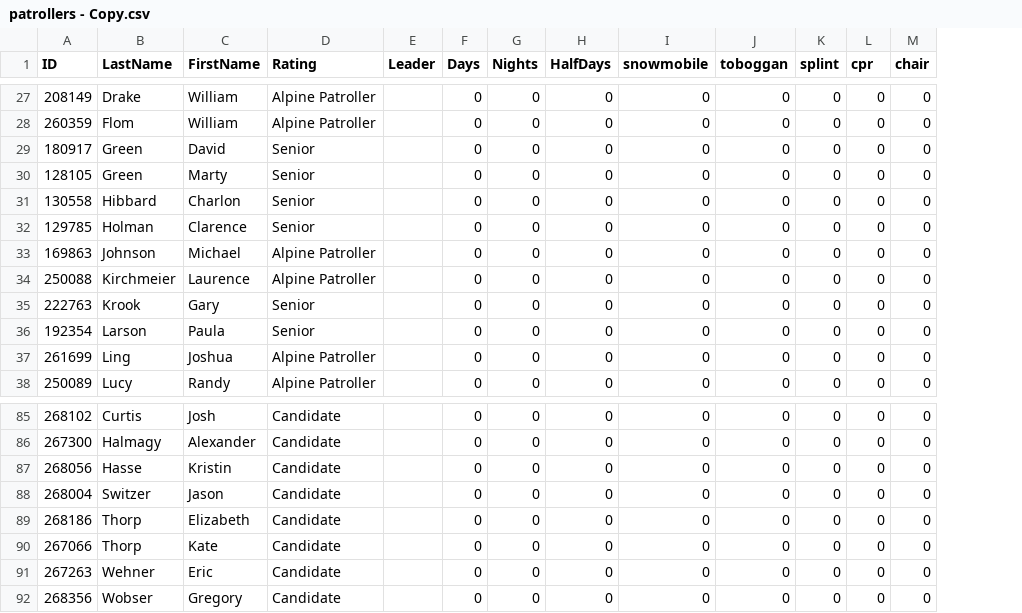
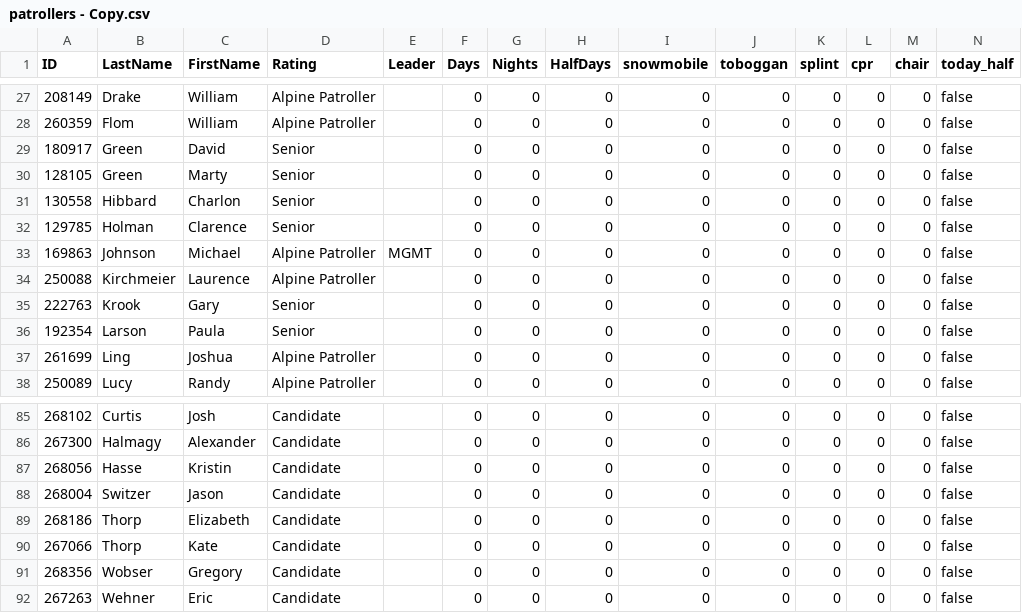
Before and after one commit to BackPacker777/2020.NNSP-SignIn, a CSV file: data/patrollers - Copy.csv, drawn as a sheet; only a part is shown, gaps mark what is left out; the diff covers the shown part only; the diff names each change by its address in the sheet, - before the commit and + after, or states it on an @@ line.

```diff
--- a/data/patrollers - Copy.csv
+++ b/data/patrollers - Copy.csv
+column N (today_half), rows 27-38: all false; rows 85-90: all false; row 92: false
-E33 (Leader): (empty)
+E33 (Leader): MGMT
@@ row 92 moved to row 91: 268356 @@
```
Also changed, not shown: 7 moved rows and 4 edited cells elsewhere in this file, 4 other files.
